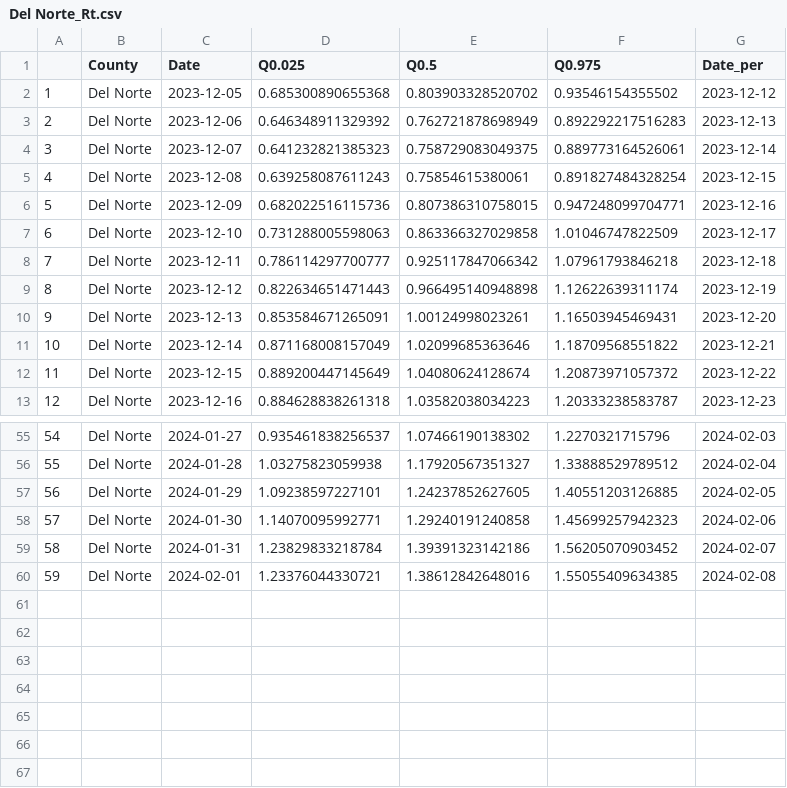
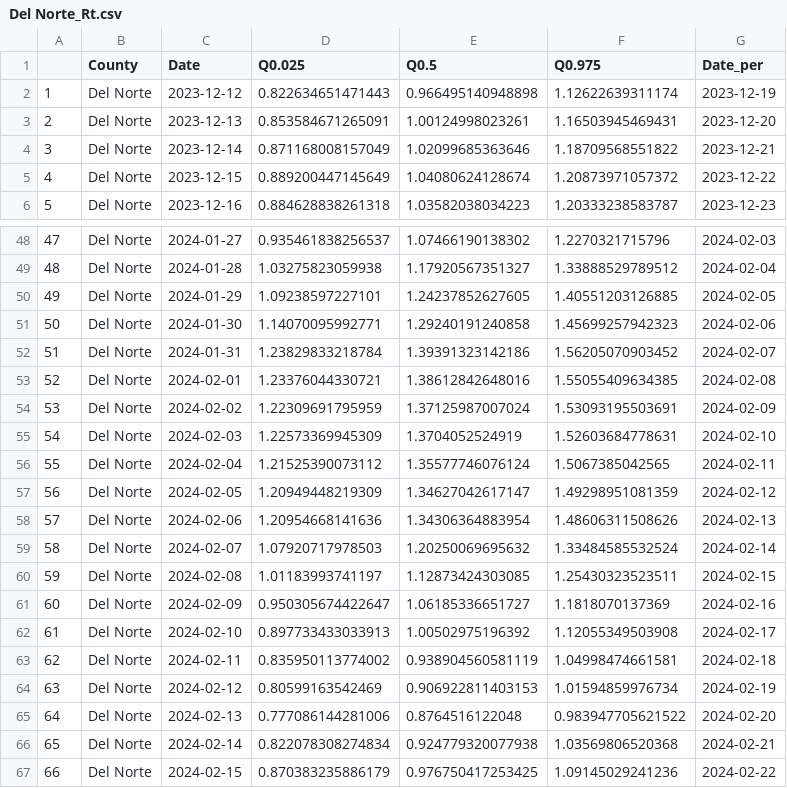
Before and after one commit to mdazatorres/Rt_COVID19_CA_counties_CALCAT, a CSV file: output_CALCAT/Del Norte_Rt.csv, drawn as a sheet; only a part is shown, gaps mark what is left out; removed rows and columns are numbered as before the commit, all else as after; the diff names each change by its address in the sheet, - before the commit and + after, or states it on an @@ line.

```diff
--- a/output_CALCAT/Del Norte_Rt.csv
+++ b/output_CALCAT/Del Norte_Rt.csv
-row 2: 1 | Del Norte | 2023-12-05 | 0.685300890655368 | 0.803903328520702 | 0.93546154355502 | 2023-12-12
-row 3: 2 | Del Norte | 2023-12-06 | 0.646348911329392 | 0.762721878698949 | 0.892292217516283 | 2023-12-13
-row 4: 3 | Del Norte | 2023-12-07 | 0.641232821385323 | 0.758729083049375 | 0.889773164526061 | 2023-12-14
-row 5: 4 | Del Norte | 2023-12-08 | 0.639258087611243 | 0.75854615380061 | 0.891827484328254 | 2023-12-15
-row 6: 5 | Del Norte | 2023-12-09 | 0.682022516115736 | 0.807386310758015 | 0.947248099704771 | 2023-12-16
-row 7: 6 | Del Norte | 2023-12-10 | 0.731288005598063 | 0.863366327029858 | 1.01046747822509 | 2023-12-17
-row 8: 7 | Del Norte | 2023-12-11 | 0.786114297700777 | 0.925117847066342 | 1.07961793846218 | 2023-12-18
@@ column A renumbered between rows 2 and 53 @@
+row 54: 53 | Del Norte | 2024-02-02 | 1.22309691795959 | 1.37125987007024 | 1.53093195503691 | 2024-02-09
+row 55: 54 | Del Norte | 2024-02-03 | 1.22573369945309 | 1.3704052524919 | 1.52603684778631 | 2024-02-10
+row 56: 55 | Del Norte | 2024-02-04 | 1.21525390073112 | 1.35577746076124 | 1.5067385042565 | 2024-02-11
+row 57: 56 | Del Norte | 2024-02-05 | 1.20949448219309 | 1.34627042617147 | 1.49298951081359 | 2024-02-12
+row 58: 57 | Del Norte | 2024-02-06 | 1.20954668141636 | 1.34306364883954 | 1.48606311508626 | 2024-02-13
+row 59: 58 | Del Norte | 2024-02-07 | 1.07920717978503 | 1.20250069695632 | 1.33484585532524 | 2024-02-14
+row 60: 59 | Del Norte | 2024-02-08 | 1.01183993741197 | 1.12873424303085 | 1.25430323523511 | 2024-02-15
+row 61: 60 | Del Norte | 2024-02-09 | 0.950305674422647 | 1.06185336651727 | 1.1818070137369 | 2024-02-16
+row 62: 61 | Del Norte | 2024-02-10 | 0.897733433033913 | 1.00502975196392 | 1.12055349503908 | 2024-02-17
+row 63: 62 | Del Norte | 2024-02-11 | 0.835950113774002 | 0.938904560581119 | 1.04998474661581 | 2024-02-18
+row 64: 63 | Del Norte | 2024-02-12 | 0.80599163542469 | 0.906922811403153 | 1.01594859976734 | 2024-02-19
+row 65: 64 | Del Norte | 2024-02-13 | 0.777086144281006 | 0.8764516122048 | 0.983947705621522 | 2024-02-20
+row 66: 65 | Del Norte | 2024-02-14 | 0.822078308274834 | 0.924779320077938 | 1.03569806520368 | 2024-02-21
+row 67: 66 | Del Norte | 2024-02-15 | 0.870383235886179 | 0.976750417253425 | 1.09145029241236 | 2024-02-22
```
Also changed, not shown: output_CALCAT/Fresno_Rt.csv, output_CALCAT/Madera_Rt.csv, 35 other files.
